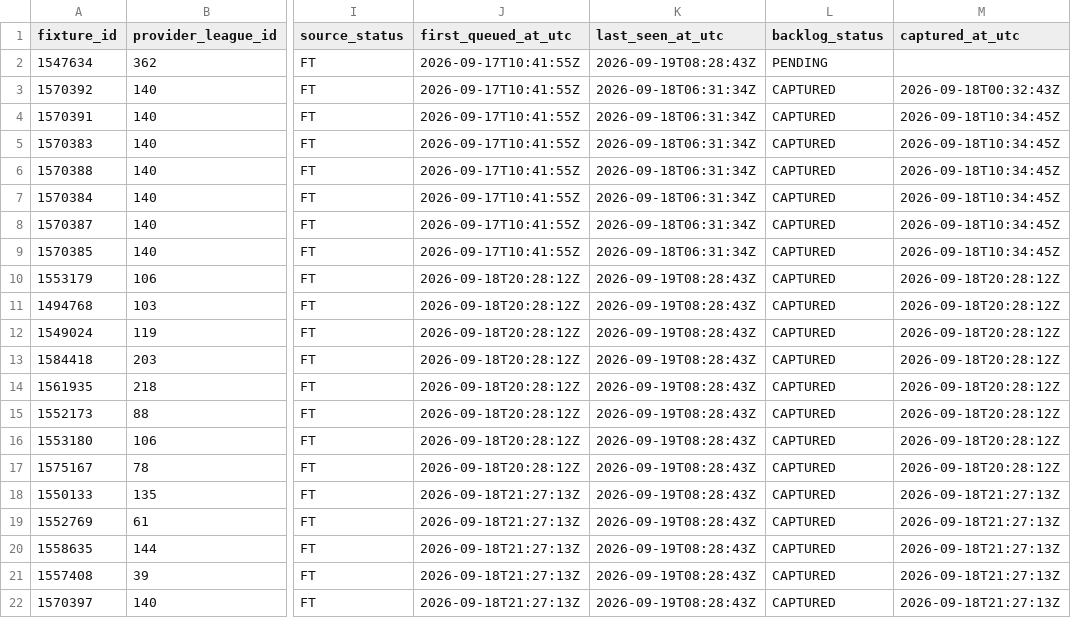
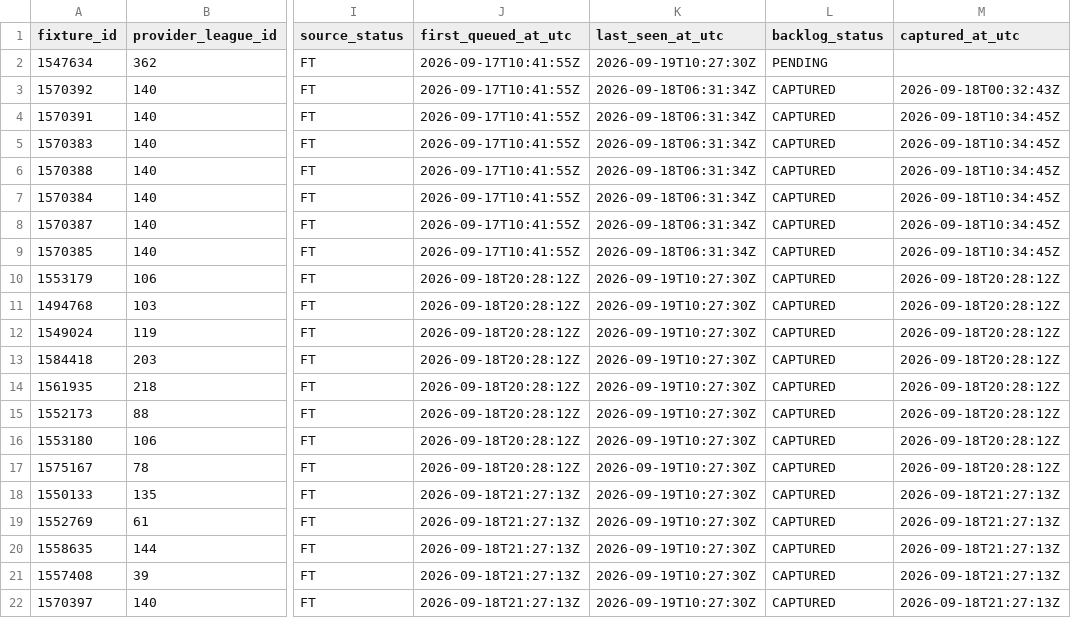
Before and after one commit to nekakoval-crypto/football-data-bridge, a CSV file: ops/stage81_team_stats_backlog.csv, drawn as a sheet; only a part is shown, gaps mark what is left out; the diff names each change by its address in the sheet, - before the commit and + after, or states it on an @@ line.

```diff
--- a/ops/stage81_team_stats_backlog.csv
+++ b/ops/stage81_team_stats_backlog.csv
-K2 (last_seen_at_utc): 2026-09-19T08:28:43Z
+K2 (last_seen_at_utc): 2026-09-19T10:27:30Z
-K10:K22 (last_seen_at_utc): 2026-09-19T08:28:43Z
+K10:K22 (last_seen_at_utc): 2026-09-19T10:27:30Z
```
Also changed, not shown: ops/current_round_fixtures.csv, ops/current_round_leagues.csv, 7 other files.
